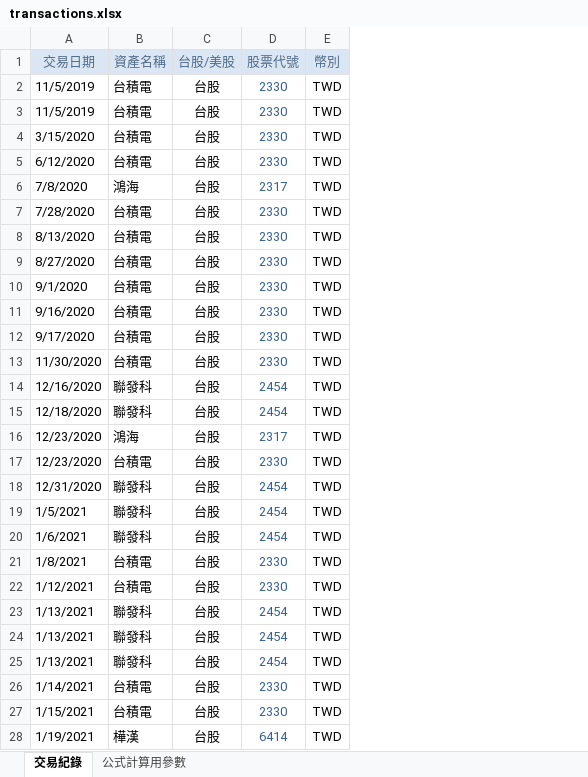
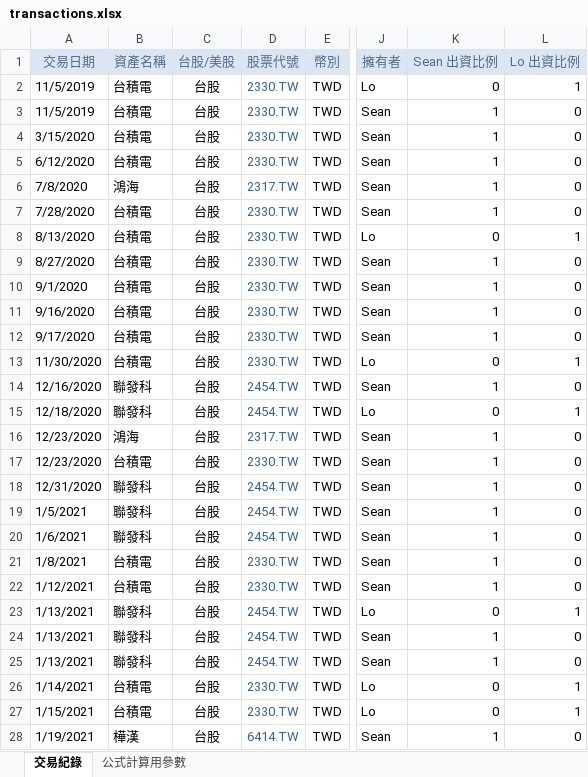
Before and after one commit to ddfish333/investment_tracker, an Excel workbook: data/transactions.xlsx, sheet 交易紀錄, drawn as a sheet; only a part is shown, gaps mark what is left out; values as stored, in another font and other column widths than the file's, no borders; the diff covers the shown part only; the diff names each change by its address in the sheet, - before the commit and + after, or states it on an @@ line.

```diff
--- a/data/transactions.xlsx (sheet 交易紀錄)
+++ b/data/transactions.xlsx (sheet 交易紀錄)
+column J (擁有者), rows 2-28: Lo | Sean | Sean | Sean | Sean | Sean | Lo | Sean | Sean | Sean | Sean | Lo | Sean | Lo | Sean | Sean | Sean | Sean | Sean | Sean | Sean | Lo | Sean | Sean | Lo | Lo | Sean
+column K (Sean 出資比例), rows 2-28: 0 | 1 | 1 | 1 | 1 | 1 | 0 | 1 | 1 | 1 | 1 | 0 | 1 | 0 | 1 | 1 | 1 | 1 | 1 | 1 | 1 | 0 | 1 | 1 | 0 | 0 | 1
+column L (Lo 出資比例), rows 2-28: 1 | 0 | 0 | 0 | 0 | 0 | 1 | 0 | 0 | 0 | 0 | 1 | 0 | 1 | 0 | 0 | 0 | 0 | 0 | 0 | 0 | 1 | 0 | 0 | 1 | 1 | 0
-D2:D5 (股票代號): 2330
+D2:D5 (股票代號): 2330.TW
-D6 (股票代號): 2317
+D6 (股票代號): 2317.TW
-D7:D13 (股票代號): 2330
+D7:D13 (股票代號): 2330.TW
-D14:D15 (股票代號): 2454
+D14:D15 (股票代號): 2454.TW
-D16 (股票代號): 2317
+D16 (股票代號): 2317.TW
-D17 (股票代號): 2330
+D17 (股票代號): 2330.TW
-D18:D20 (股票代號): 2454
+D18:D20 (股票代號): 2454.TW
-D21:D22 (股票代號): 2330
+D21:D22 (股票代號): 2330.TW
-D23:D25 (股票代號): 2454
+D23:D25 (股票代號): 2454.TW
-D26:D27 (股票代號): 2330
+D26:D27 (股票代號): 2330.TW
-D28 (股票代號): 6414
+D28 (股票代號): 6414.TW
```
Also changed, not shown: 165 edited cells elsewhere in this sheet, formulas that keep their value, 4 other files.
